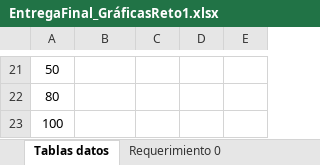
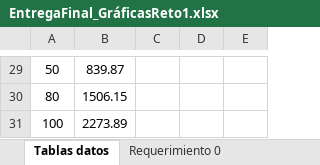
Before and after one commit to EDA2021-1-SEC03-G07/Reto1-G07, an Excel workbook: Docs/EntregaFinal_GráficasReto1.xlsx, sheet Tablas datos, drawn as a sheet; only a part is shown, gaps mark what is left out; values as stored, in another font and other column widths than the file's, no borders; addresses are those after the commit; the diff covers the shown part only; the diff names each change by its address in the sheet, - before the commit and + after, or states it on an @@ line.

```diff
--- a/Docs/EntregaFinal_GráficasReto1.xlsx (sheet Tablas datos)
+++ b/Docs/EntregaFinal_GráficasReto1.xlsx (sheet Tablas datos)
-B29: (empty)
+B29: 839.87
-B30: (empty)
+B30: 1506.15
-B31: (empty)
+B31: 2273.89
```
Also changed, not shown: 13 added rows, 5 removed rows, 1 moved row and 14 edited cells elsewhere in this sheet, charts or pictures, 1 other file.
